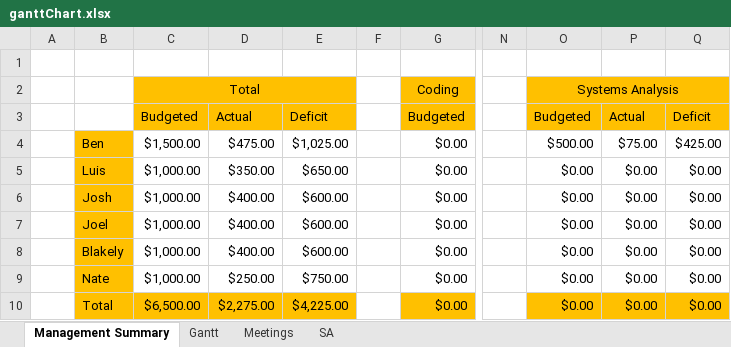
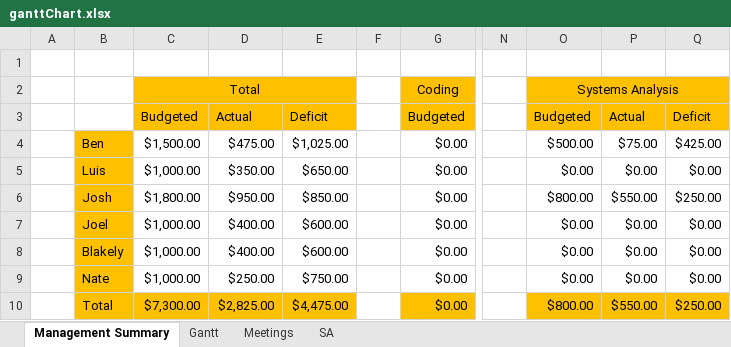
Before and after one commit to Corbono2/Banana-Clone, an Excel workbook: docs/ganttChart.xlsx, sheet Management Summary, drawn as a sheet; only a part is shown, gaps mark what is left out; values as stored, in another font and other column widths than the file's, no borders; the diff names each change by its address in the sheet, - before the commit and + after, or states it on an @@ line.

```diff
--- a/docs/ganttChart.xlsx (sheet Management Summary)
+++ b/docs/ganttChart.xlsx (sheet Management Summary)
-C6: $1,000.00
+C6: $1,800.00
-D6: $400.00
+D6: $950.00
-E6: $600.00
+E6: $850.00
-O6: $0.00
+O6: $800.00
-P6: $0.00
+P6: $550.00
-Q6: $0.00
+Q6: $250.00
-C10: $6,500.00
+C10: $7,300.00
-D10: $2,275.00
+D10: $2,825.00
-E10: $4,225.00
+E10: $4,475.00
-O10: $0.00
+O10: $800.00
-P10: $0.00
+P10: $550.00
-Q10: $0.00
+Q10: $250.00
```
Also changed, not shown: sheet SA.
